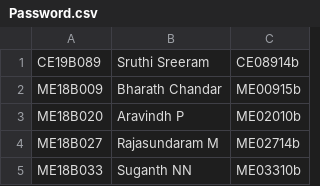
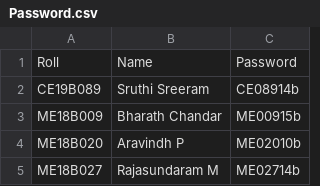
Before and after one commit to Xerefic/MM2090-Solutions, a CSV file: Assignment_1/question2/Password.csv, drawn as a sheet; only a part is shown; the shorter side is filled out with more unchanged rows; the diff names each change by its address in the sheet, - before the commit and + after, or states it on an @@ line.

```diff
--- a/Assignment_1/question2/Password.csv
+++ b/Assignment_1/question2/Password.csv
+row 1: Roll | Name | Password
```
Also changed, not shown: 3 other files.
